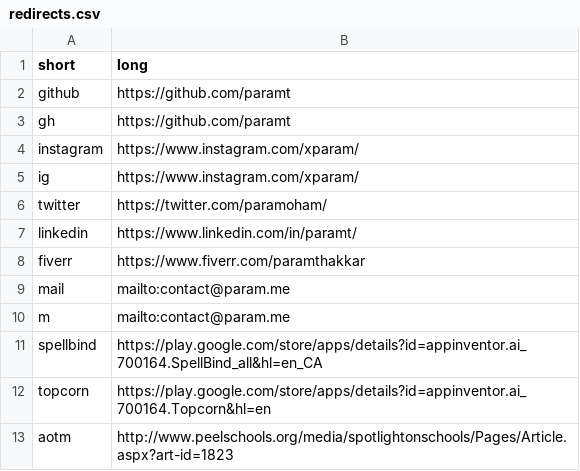
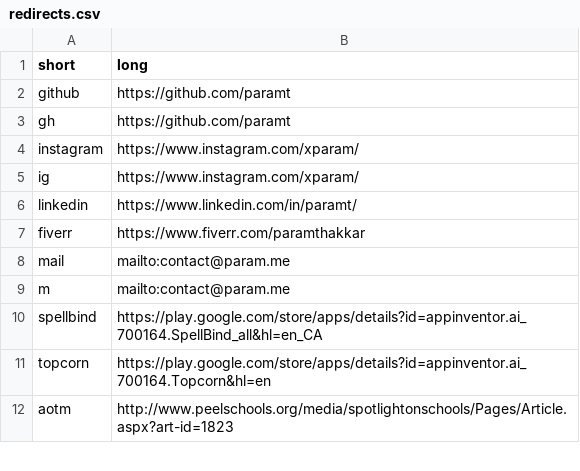
Before and after one commit to paramt/go.param.me, a CSV file: redirects.csv, drawn as a sheet; only a part is shown; the diff names each change by its address in the sheet, - before the commit and + after, or states it on an @@ line.

```diff
--- a/redirects.csv
+++ b/redirects.csv
-row 6: twitter | https://twitter.com/paramoham/
```
Also changed, not shown: 1 other file.
